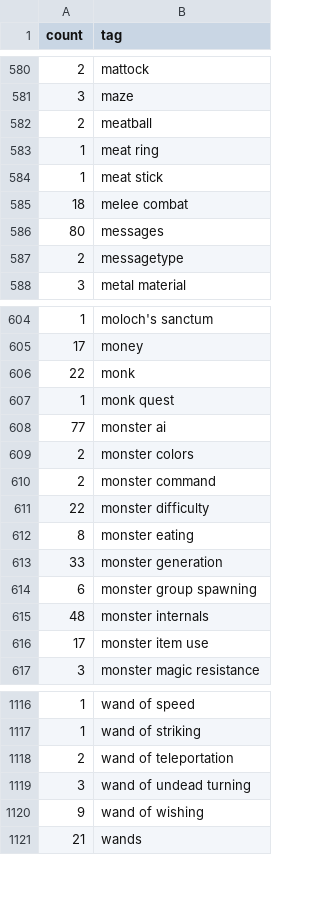
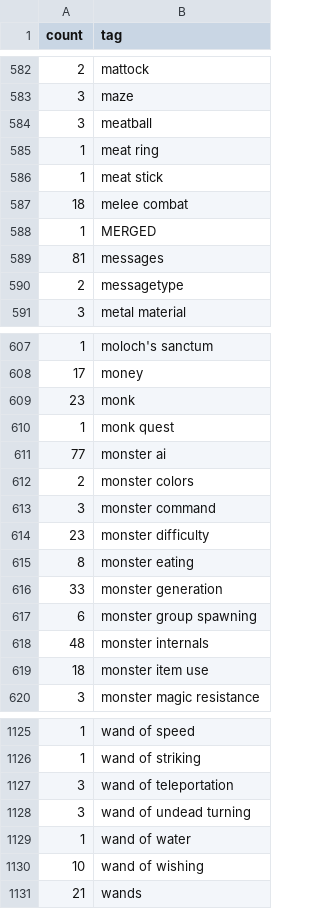
Before and after one commit to nethack-yanis/nethack-yanis.github.io, a CSV file: _data/tagfreq.csv, drawn as a sheet; only a part is shown, gaps mark what is left out; the diff covers the shown part only.

```diff
--- a/_data/tagfreq.csv
+++ b/_data/tagfreq.csv
@@ -581,3 +583,3 @@ count,tag
 3,maze
-2,meatball
+3,meatball
 1,meat ring
@@ -585,3 +587,4 @@ count,tag
 18,melee combat
-80,messages
+1,MERGED
+81,messages
 2,messagetype
@@ -605,3 +608,3 @@ count,tag
 17,money
-22,monk
+23,monk
 1,monk quest
@@ -609,4 +612,4 @@ count,tag
 2,monster colors
-2,monster command
-22,monster difficulty
+3,monster command
+23,monster difficulty
 8,monster eating
@@ -615,3 +618,3 @@ count,tag
 48,monster internals
-17,monster item use
+18,monster item use
 3,monster magic resistance
@@ -1117,5 +1126,6 @@ count,tag
 1,wand of striking
-2,wand of teleportation
+3,wand of teleportation
 3,wand of undead turning
-9,wand of wishing
+1,wand of water
+10,wand of wishing
 21,wands
```
Also changed, not shown: 9 added rows, 1 removed row and 74 edited cells elsewhere in this file, 2 other files.
